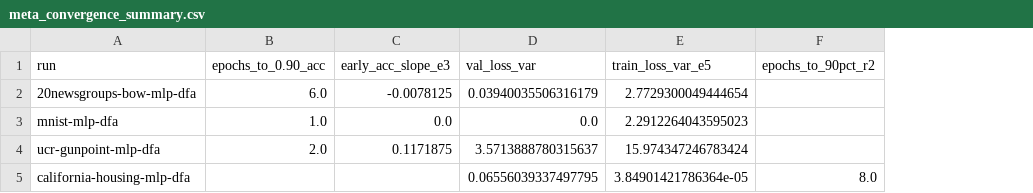
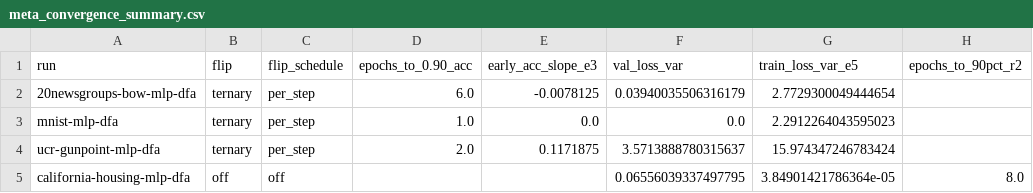
Before and after one commit to Akhilesh-Gogikar/FeedFlipNets, a CSV file: data/report/meta_convergence_summary.csv, drawn as a sheet; only a part is shown; the diff names each change by its address in the sheet, - before the commit and + after, or states it on an @@ line.

Commit message:
Revert scripts/meta_analysis.py to last passing version (pre-commit compliant). Keep static meta_summary .tex for paper.

```diff
--- a/data/report/meta_convergence_summary.csv
+++ b/data/report/meta_convergence_summary.csv
+column B (flip), rows 2-5: ternary | ternary | ternary | off
+column C (flip_schedule), rows 2-5: per_step | per_step | per_step | off
```
Also changed, not shown: 6 other files.
